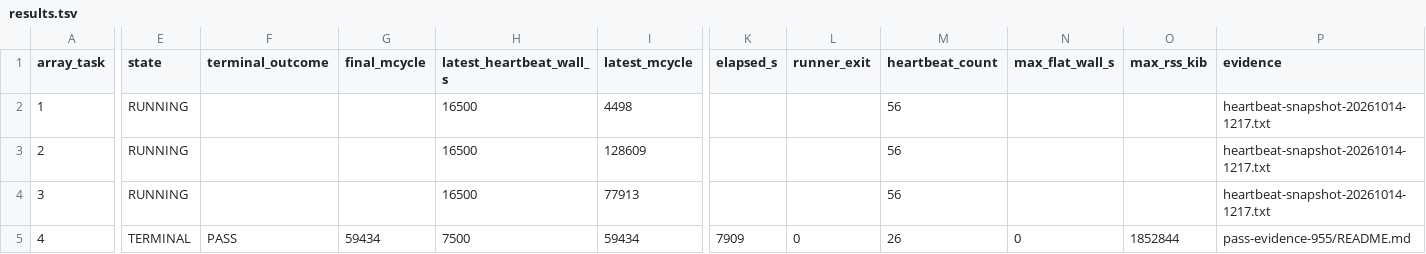
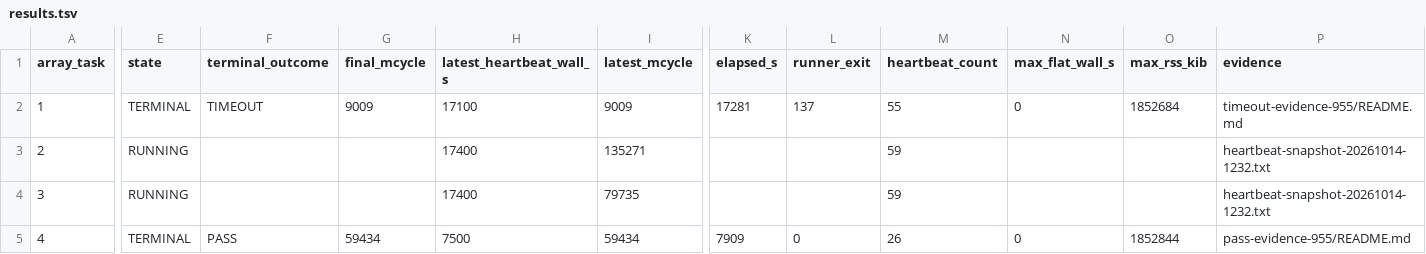
Before and after one commit to QD-EDA/qd-bfm, a TSV file: evidence/caliptra-bfm-top-firmware-wave1-c339-20261012/cancelled-reruns-c339-20261014-03/results.tsv, drawn as a sheet; only a part is shown, gaps mark what is left out; the diff names each change by its address in the sheet, - before the commit and + after, or states it on an @@ line.

Commit message:
docs: record 955_1 timeout evidence

```diff
--- a/evidence/caliptra-bfm-top-firmware-wave1-c339-20261012/cancelled-reruns-c339-20261014-03/results.tsv
+++ b/evidence/caliptra-bfm-top-firmware-wave1-c339-20261012/cancelled-reruns-c339-20261014-03/results.tsv
-E2 (state): RUNNING
+E2 (state): TERMINAL
-F2 (terminal_outcome): (empty)
+F2 (terminal_outcome): TIMEOUT
-G2 (final_mcycle): (empty)
+G2 (final_mcycle): 9009
-H2 (latest_heartbeat_wall_s): 16500
+H2 (latest_heartbeat_wall_s): 17100
-I2 (latest_mcycle): 4498
+I2 (latest_mcycle): 9009
-K2 (elapsed_s): (empty)
+K2 (elapsed_s): 17281
-L2 (runner_exit): (empty)
+L2 (runner_exit): 137
-M2 (heartbeat_count): 56
+M2 (heartbeat_count): 55
-N2 (max_flat_wall_s): (empty)
+N2 (max_flat_wall_s): 0
-O2 (max_rss_kib): (empty)
+O2 (max_rss_kib): 1852684
-P2 (evidence): heartbeat-snapshot-20261014-1217.txt
+P2 (evidence): timeout-evidence-955/README.md
-H3:H4 (latest_heartbeat_wall_s): 16500
+H3:H4 (latest_heartbeat_wall_s): 17400
-I3 (latest_mcycle): 128609
+I3 (latest_mcycle): 135271
-M3:M4 (heartbeat_count): 56
+M3:M4 (heartbeat_count): 59
-P3:P4 (evidence): heartbeat-snapshot-20261014-1217.txt
+P3:P4 (evidence): heartbeat-snapshot-20261014-1232.txt
-I4 (latest_mcycle): 77913
+I4 (latest_mcycle): 79735
```
Also changed, not shown: 32 other files.
